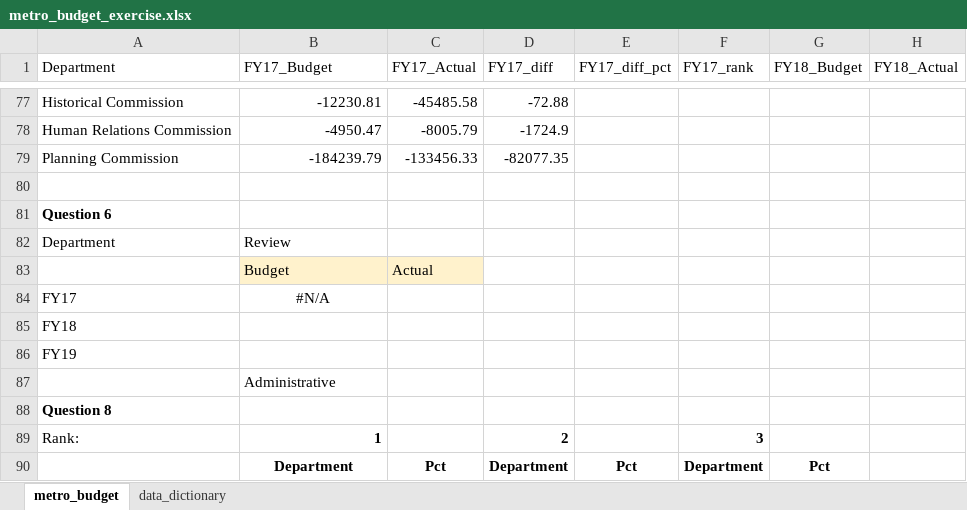
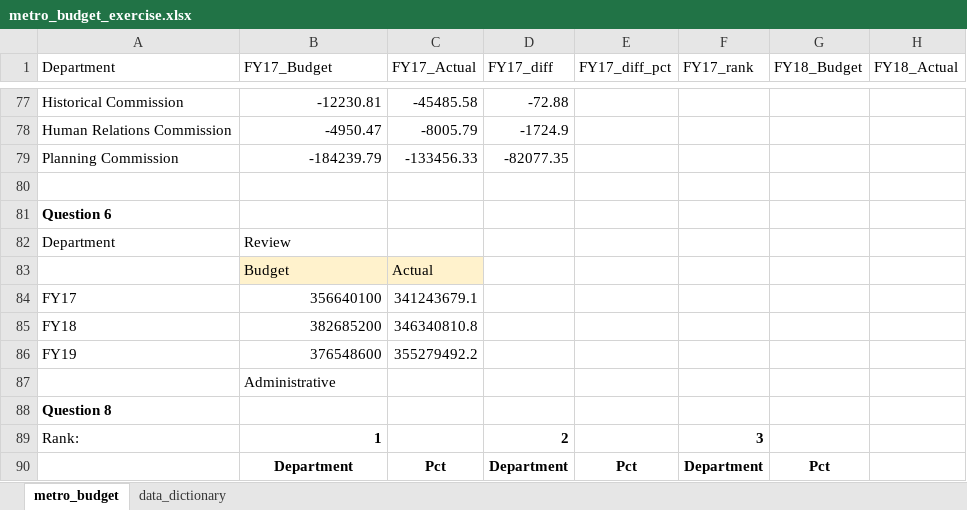
Before and after one commit to NSS-Data-Analytics-Cohort-11/lookups-exercise-Jordan-D-Taylor, an Excel workbook: metro_budget_exercise.xlsx, sheet metro_budget, drawn as a sheet; only a part is shown, gaps mark what is left out; values as stored, in another font and other column widths than the file's, no borders; the diff names each change by its address in the sheet, - before the commit and + after, or states it on an @@ line.

Commit message:
Finished question 6

```diff
--- a/metro_budget_exercise.xlsx (sheet metro_budget)
+++ b/metro_budget_exercise.xlsx (sheet metro_budget)
-B84 (FY17_Budget): #N/A
+B84 (FY17_Budget): 356640100
-B84 alignment: center
+B84 alignment: right
-C84 (FY17_Actual): (empty)
+C84 (FY17_Actual): 341243679.1
-B85 (FY17_Budget): (empty)
+B85 (FY17_Budget): 382685200
-C85 (FY17_Actual): (empty)
+C85 (FY17_Actual): 346340810.8
-B86 (FY17_Budget): (empty)
+B86 (FY17_Budget): 376548600
-C86 (FY17_Actual): (empty)
+C86 (FY17_Actual): 355279492.2
```
